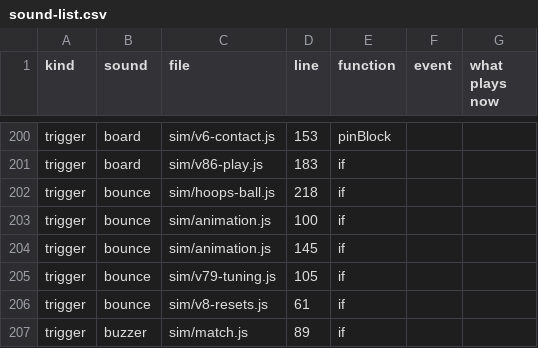
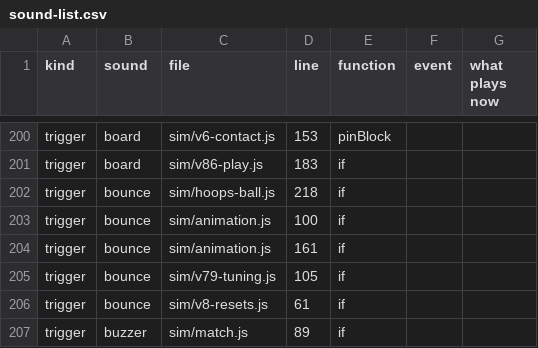
Before and after one commit to halkotob/IslamDunk, a CSV file: docs/audio/sound-list.csv, drawn as a sheet; only a part is shown, gaps mark what is left out.

```diff
--- a/docs/audio/sound-list.csv
+++ b/docs/audio/sound-list.csv
@@ -203,3 +203,3 @@ trigger,bounce,sim/hoops-ball.js,218,if,,
 trigger,bounce,sim/animation.js,100,if,,
-trigger,bounce,sim/animation.js,145,if,,
+trigger,bounce,sim/animation.js,161,if,,
 trigger,bounce,sim/v79-tuning.js,105,if,,
```
Also changed, not shown: docs/review/game-text.csv, 18 other files.
